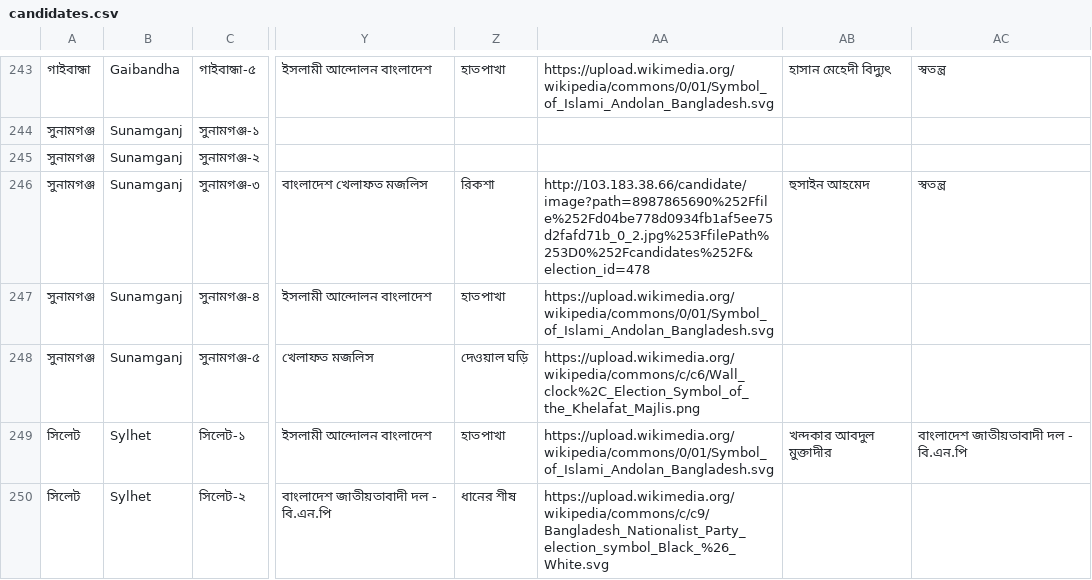
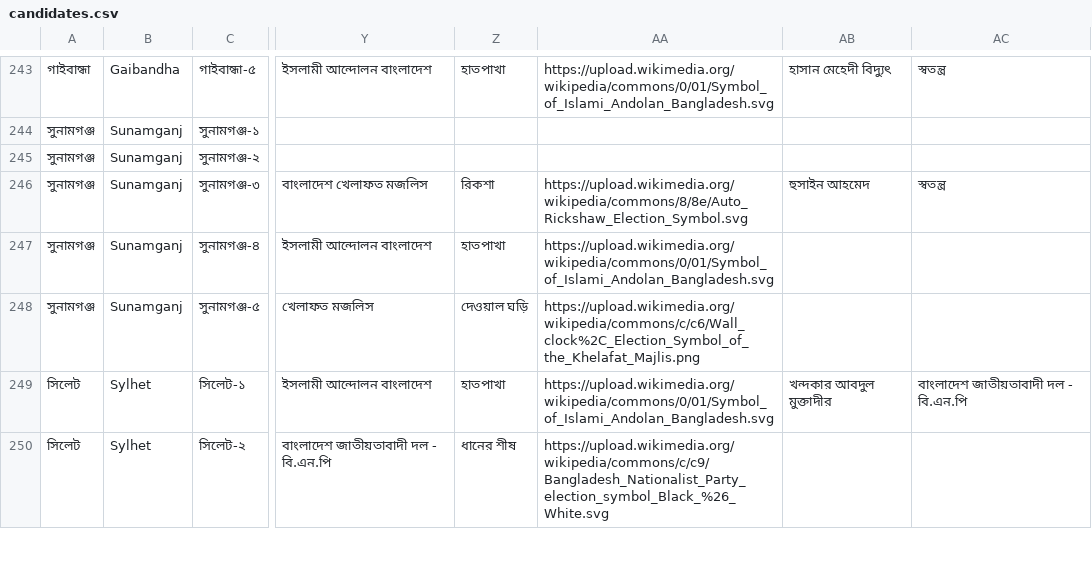
Before and after one commit to babyatom/readolo, a CSV file: python_map/candidates.csv, drawn as a sheet; only a part is shown, gaps mark what is left out; the diff covers the shown part only; the diff names each change by its address in the sheet, - before the commit and + after, or states it on an @@ line.

```diff
--- a/python_map/candidates.csv
+++ b/python_map/candidates.csv
-AA246: http://103.183.38.66/candidate/image?path=8987865690%252Ffile%252Fd04be778d0934fb1af5ee75d2fafd71b_0_2.jpg%253FfilePath%253D0%252Fcandidates%252F&election_id=478
+AA246: https://upload.wikimedia.org/wikipedia/commons/8/8e/Auto_Rickshaw_Election_Symbol.svg
```
Also changed, not shown: 32 edited cells elsewhere in this file, 15 other files.
